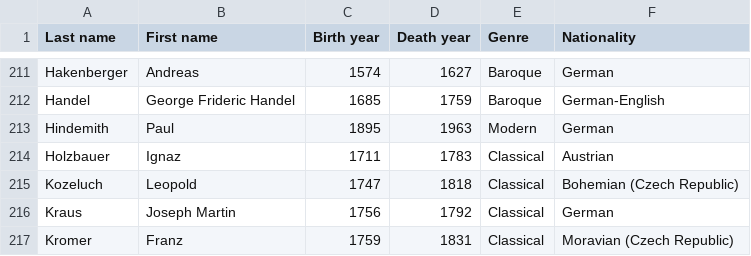
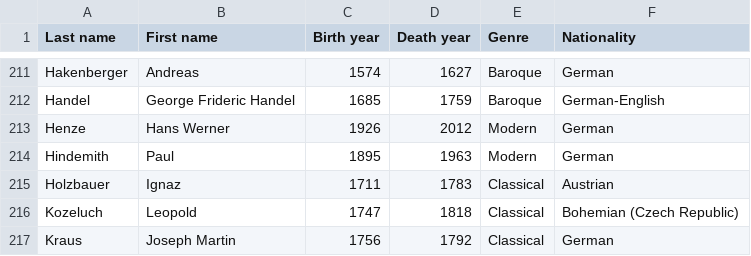
Before and after one commit to glennstreet/datasets, a CSV file: Composers.csv, drawn as a sheet; only a part is shown, gaps mark what is left out; the shorter side is filled out with more unchanged rows.

Commit message:
Hans Werner Henze

```diff
--- a/Composers.csv
+++ b/Composers.csv
@@ -212,2 +212,3 @@ Hakenberger,Andreas,1574,1627,Baroque,German
 Handel,George Frideric Handel,1685,1759,Baroque,German-English
+Henze,Hans Werner,1926,2012,Modern,German
 Hindemith,Paul,1895,1963,Modern,German
```
